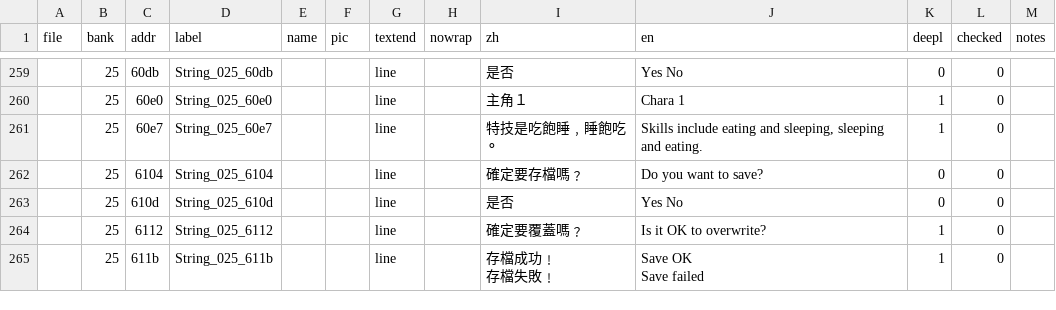
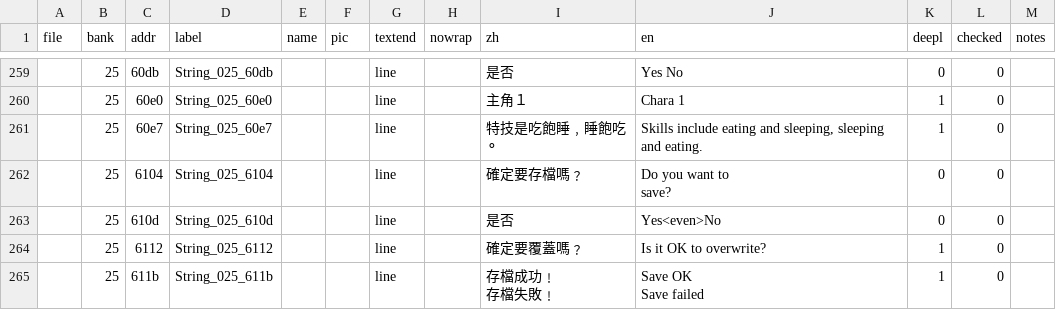
Before and after one commit to ZoomTen/shi-kong-xing-shou, a CSV file: translation/text.csv, drawn as a sheet; only a part is shown, gaps mark what is left out; ↵ is a line break in a cell; the diff names each change by its address in the sheet, - before the commit and + after, or states it on an @@ line.

Commit message:
save screen stuff

```diff
--- a/translation/text.csv
+++ b/translation/text.csv
-J262 (en): Do you want to save?
+J262 (en): Do you want to ↵ save?
-J263 (en): Yes No
+J263 (en): Yes<even>No
```
Also changed, not shown: 6 other files.
